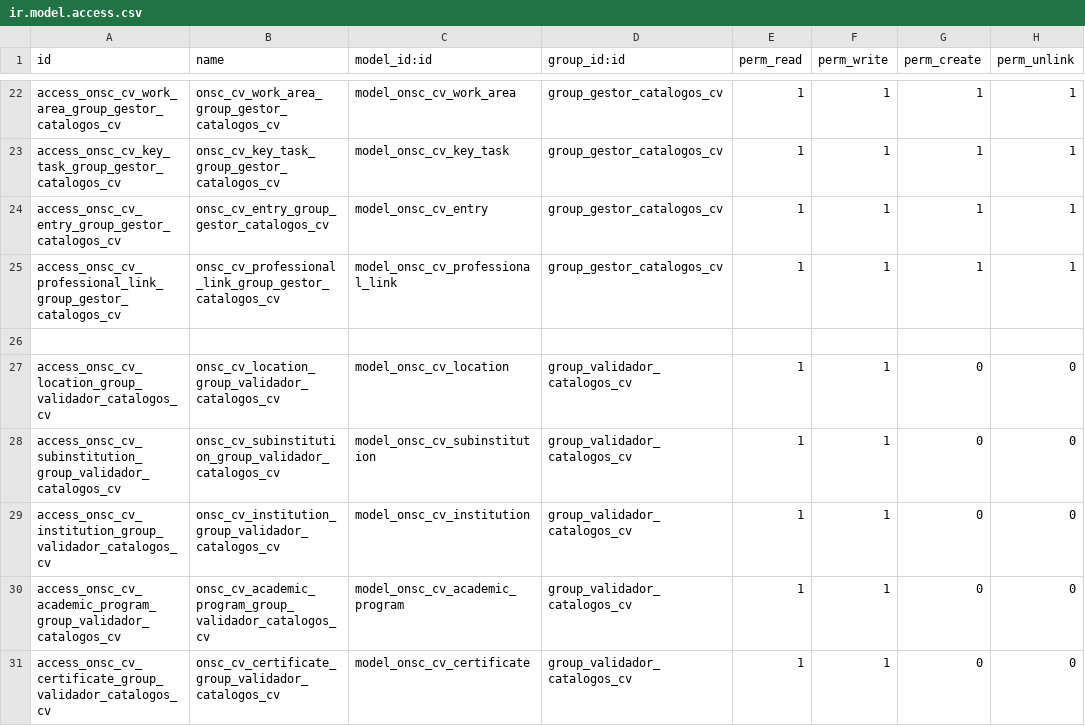
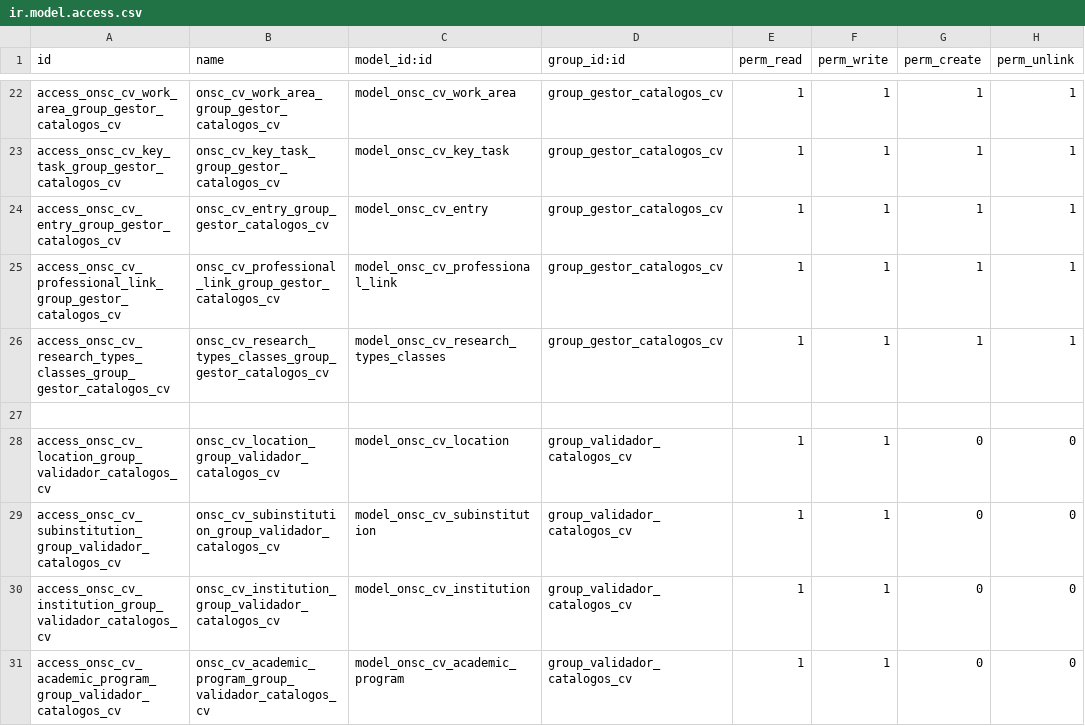
Before and after one commit to AtelUruguay/ONSC, a CSV file: onsc_cv_digital/security/ir.model.access.csv, drawn as a sheet; only a part is shown, gaps mark what is left out; the shorter side is filled out with more unchanged rows.

Commit message:
[IMP][onsc_cv_digital]  CVD_1.8.01 Catálogo de Tipos o Clases de Investigación

```diff
--- a/onsc_cv_digital/security/ir.model.access.csv
+++ b/onsc_cv_digital/security/ir.model.access.csv
@@ -25,2 +25,3 @@ access_onsc_cv_entry_group_gestor_catalogos_cv,onsc_cv_entry_group_gestor_catalo
 access_onsc_cv_professional_link_group_gestor_catalogos_cv,onsc_cv_professional_link_group_gestor_catalogos_cv,model_onsc_cv_professional_link,group_gestor_catalogos_cv,1,1,1,1
+access_onsc_cv_research_types_classes_group_gestor_catalogos_cv,onsc_cv_research_types_classes_group_gestor_catalogos_cv,model_onsc_cv_research_types_classes,group_gestor_catalogos_cv,1,1,1,1
 
```
Also changed, not shown: 5 other files.
